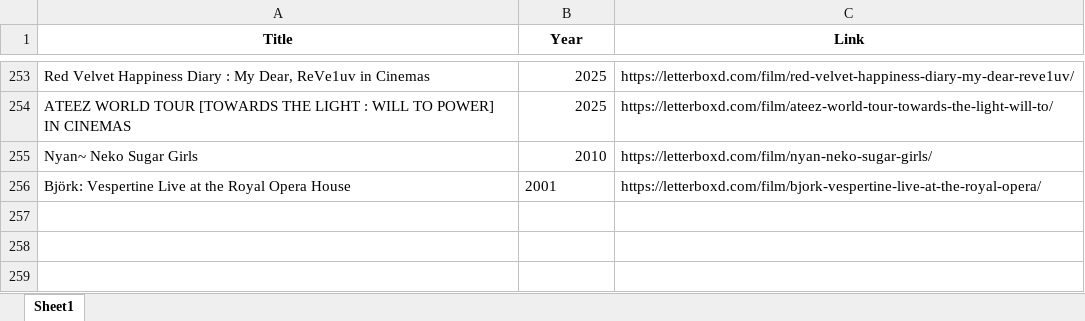
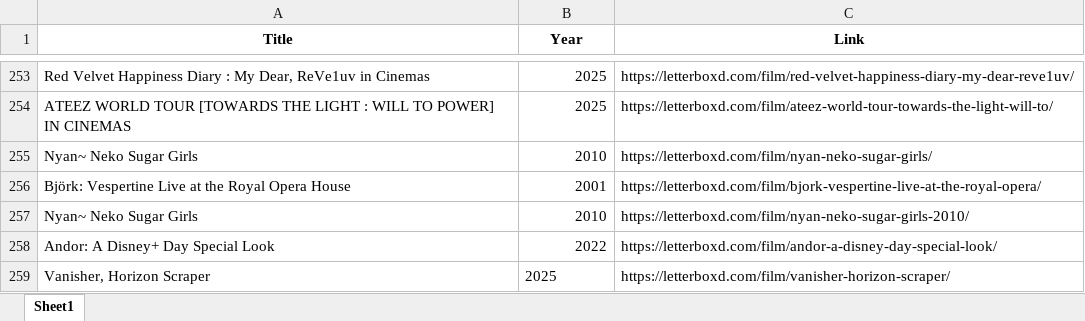
Before and after one commit to bigbadraj/Old-Letterboxd-Web-Scraping, an Excel workbook: top_250_data.xlsx, sheet Sheet1, drawn as a sheet; only a part is shown, gaps mark what is left out; values as stored, in another font and other column widths than the file's, no borders; the diff names each change by its address in the sheet, - before the commit and + after, or states it on an @@ line.

```diff
--- a/top_250_data.xlsx (sheet Sheet1)
+++ b/top_250_data.xlsx (sheet Sheet1)
-B256 alignment: left
+B256 alignment: right
+row 257: Nyan~ Neko Sugar Girls | 2010 | https://letterboxd.com/film/nyan-neko-sugar-girls-2010/
+row 258: Andor: A Disney+ Day Special Look | 2022 | https://letterboxd.com/film/andor-a-disney-day-special-look/
+row 259: Vanisher, Horizon Scraper | 2025 | https://letterboxd.com/film/vanisher-horizon-scraper/
```
Also changed, not shown: Incomplete_Stats_Whitelist.xlsx, Zero_Reviews.xlsx, 6 other files.
